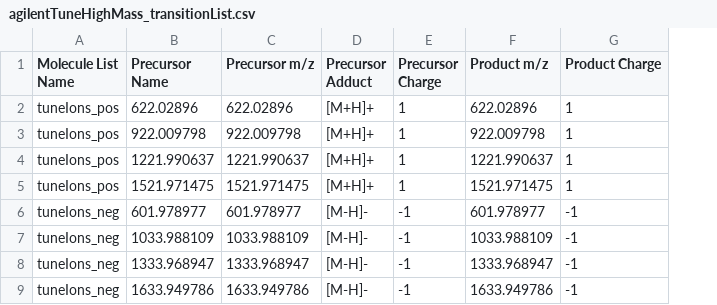
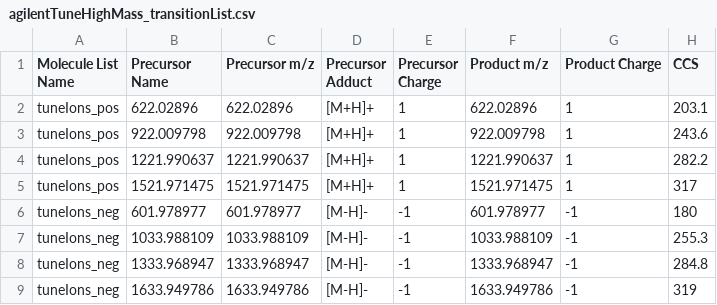
Before and after one commit to gkreder/autonoms, a CSV file: transition_lists/agilentTuneHighMass_transitionList.csv, drawn as a sheet; the diff names each change by its address in the sheet, - before the commit and + after, or states it on an @@ line.

Commit message:
updated transition list CCS agilent tune

```diff
--- a/transition_lists/agilentTuneHighMass_transitionList.csv
+++ b/transition_lists/agilentTuneHighMass_transitionList.csv
+column H (CCS), rows 2-9: 203.1 | 243.6 | 282.2 | 317 | 180 | 255.3 | 284.8 | 319
```
